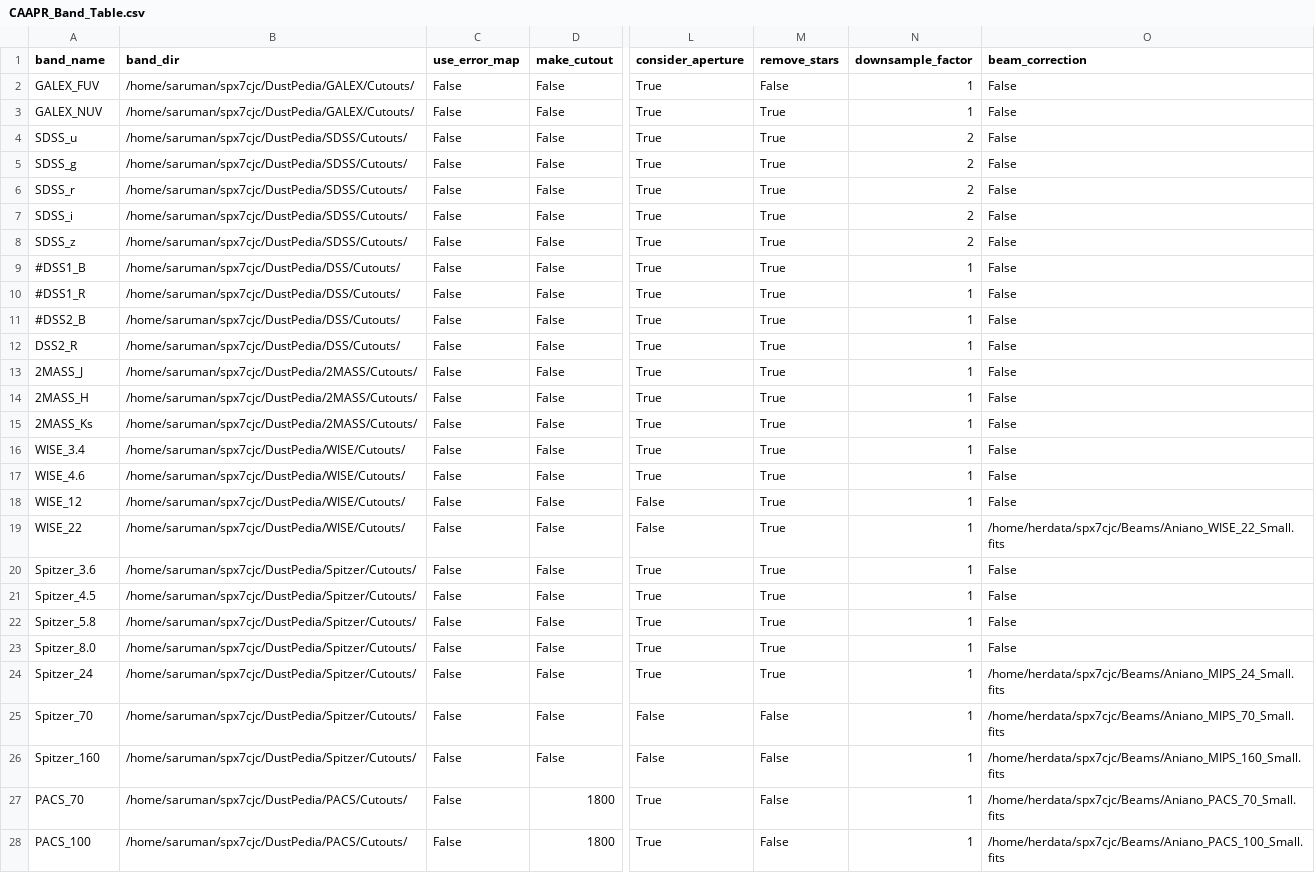
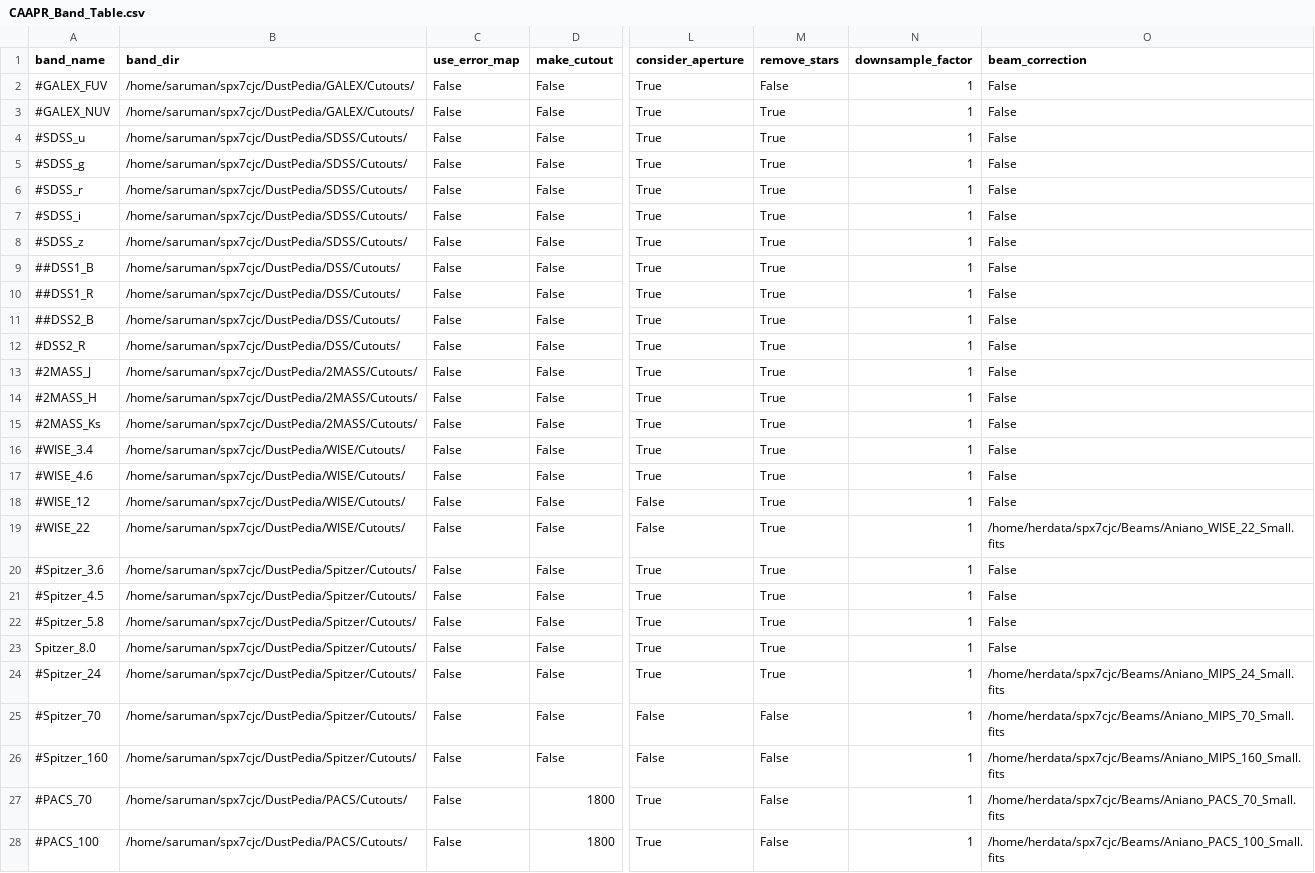
Before and after one commit to Stargrazer82301/CAAPR, a CSV file: CAAPR_Band_Table.csv, drawn as a sheet; only a part is shown, gaps mark what is left out; the diff covers the shown part only; the diff names each change by its address in the sheet, - before the commit and + after, or states it on an @@ line.

```diff
--- a/CAAPR_Band_Table.csv
+++ b/CAAPR_Band_Table.csv
-A2 (band_name): GALEX_FUV
+A2 (band_name): #GALEX_FUV
-A3 (band_name): GALEX_NUV
+A3 (band_name): #GALEX_NUV
-A4 (band_name): SDSS_u
+A4 (band_name): #SDSS_u
-N4:N8 (downsample_factor): 2
+N4:N8 (downsample_factor): 1
-A5 (band_name): SDSS_g
+A5 (band_name): #SDSS_g
-A6 (band_name): SDSS_r
+A6 (band_name): #SDSS_r
-A7 (band_name): SDSS_i
+A7 (band_name): #SDSS_i
-A8 (band_name): SDSS_z
+A8 (band_name): #SDSS_z
-A9 (band_name): #DSS1_B
+A9 (band_name): ##DSS1_B
-A10 (band_name): #DSS1_R
+A10 (band_name): ##DSS1_R
-A11 (band_name): #DSS2_B
+A11 (band_name): ##DSS2_B
-A12 (band_name): DSS2_R
+A12 (band_name): #DSS2_R
-A13 (band_name): 2MASS_J
+A13 (band_name): #2MASS_J
-A14 (band_name): 2MASS_H
+A14 (band_name): #2MASS_H
-A15 (band_name): 2MASS_Ks
+A15 (band_name): #2MASS_Ks
-A16 (band_name): WISE_3.4
+A16 (band_name): #WISE_3.4
-A17 (band_name): WISE_4.6
+A17 (band_name): #WISE_4.6
-A18 (band_name): WISE_12
+A18 (band_name): #WISE_12
-A19 (band_name): WISE_22
+A19 (band_name): #WISE_22
-A20 (band_name): Spitzer_3.6
+A20 (band_name): #Spitzer_3.6
-A21 (band_name): Spitzer_4.5
+A21 (band_name): #Spitzer_4.5
-A22 (band_name): Spitzer_5.8
+A22 (band_name): #Spitzer_5.8
-A24 (band_name): Spitzer_24
+A24 (band_name): #Spitzer_24
-A25 (band_name): Spitzer_70
+A25 (band_name): #Spitzer_70
-A26 (band_name): Spitzer_160
+A26 (band_name): #Spitzer_160
-A27 (band_name): PACS_70
+A27 (band_name): #PACS_70
-A28 (band_name): PACS_100
+A28 (band_name): #PACS_100
```
Also changed, not shown: 1 edited cell elsewhere in this file, 3 other files.
